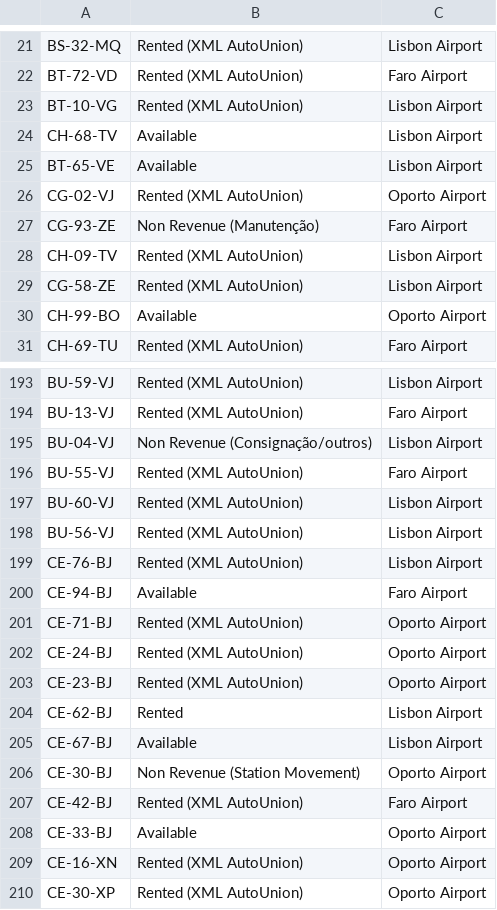
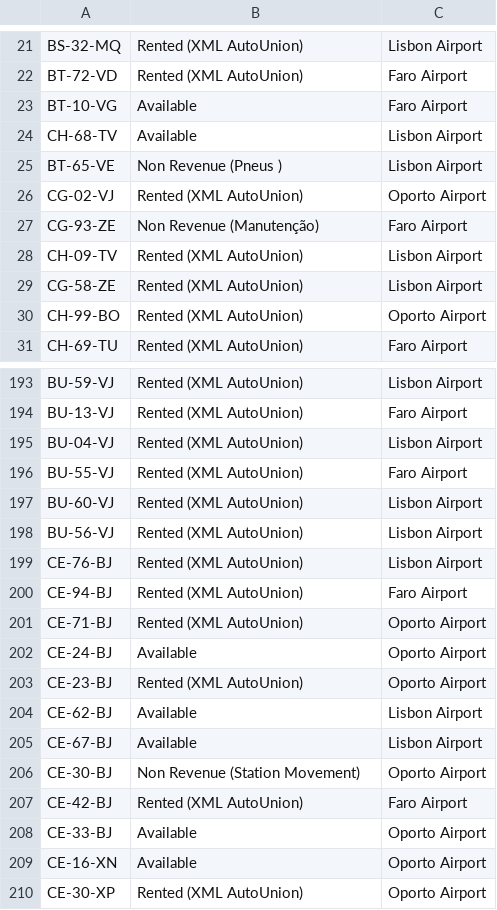
Before and after one commit to RAFA180473/frota-iconiq-pt, a CSV file: data/wheelsys_latest.csv, drawn as a sheet; only a part is shown, gaps mark what is left out; the diff covers the shown part only.

```diff
--- a/data/wheelsys_latest.csv
+++ b/data/wheelsys_latest.csv
@@ -22,5 +22,5 @@ BS-32-MQ,Rented (XML AutoUnion),Lisbon Airport
 BT-72-VD,Rented (XML AutoUnion),Faro Airport
-BT-10-VG,Rented (XML AutoUnion),Lisbon Airport
+BT-10-VG,Available,Faro Airport
 CH-68-TV,Available,Lisbon Airport
-BT-65-VE,Available,Lisbon Airport
+BT-65-VE,Non Revenue (Pneus ),Lisbon Airport
 CG-02-VJ,Rented (XML AutoUnion),Oporto Airport
@@ -29,3 +29,3 @@ CH-09-TV,Rented (XML AutoUnion),Lisbon Airport
 CG-58-ZE,Rented (XML AutoUnion),Lisbon Airport
-CH-99-BO,Available,Oporto Airport
+CH-99-BO,Rented (XML AutoUnion),Oporto Airport
 CH-69-TU,Rented (XML AutoUnion),Faro Airport
@@ -194,3 +194,3 @@ BU-59-VJ,Rented (XML AutoUnion),Lisbon Airport
 BU-13-VJ,Rented (XML AutoUnion),Faro Airport
-BU-04-VJ,Non Revenue (Consignação/outros),Lisbon Airport
+BU-04-VJ,Rented (XML AutoUnion),Lisbon Airport
 BU-55-VJ,Rented (XML AutoUnion),Faro Airport
@@ -199,7 +199,7 @@ BU-56-VJ,Rented (XML AutoUnion),Lisbon Airport
 CE-76-BJ,Rented (XML AutoUnion),Lisbon Airport
-CE-94-BJ,Available,Faro Airport
+CE-94-BJ,Rented (XML AutoUnion),Faro Airport
 CE-71-BJ,Rented (XML AutoUnion),Oporto Airport
-CE-24-BJ,Rented (XML AutoUnion),Oporto Airport
+CE-24-BJ,Available,Oporto Airport
 CE-23-BJ,Rented (XML AutoUnion),Oporto Airport
-CE-62-BJ,Rented,Lisbon Airport
+CE-62-BJ,Available,Lisbon Airport
 CE-67-BJ,Available,Lisbon Airport
@@ -208,3 +208,3 @@ CE-42-BJ,Rented (XML AutoUnion),Faro Airport
 CE-33-BJ,Available,Oporto Airport
-CE-16-XN,Rented (XML AutoUnion),Oporto Airport
+CE-16-XN,Available,Oporto Airport
 CE-30-XP,Rented (XML AutoUnion),Oporto Airport
```
Also changed, not shown: 1 removed row and 112 edited cells elsewhere in this file, 2 other files.
